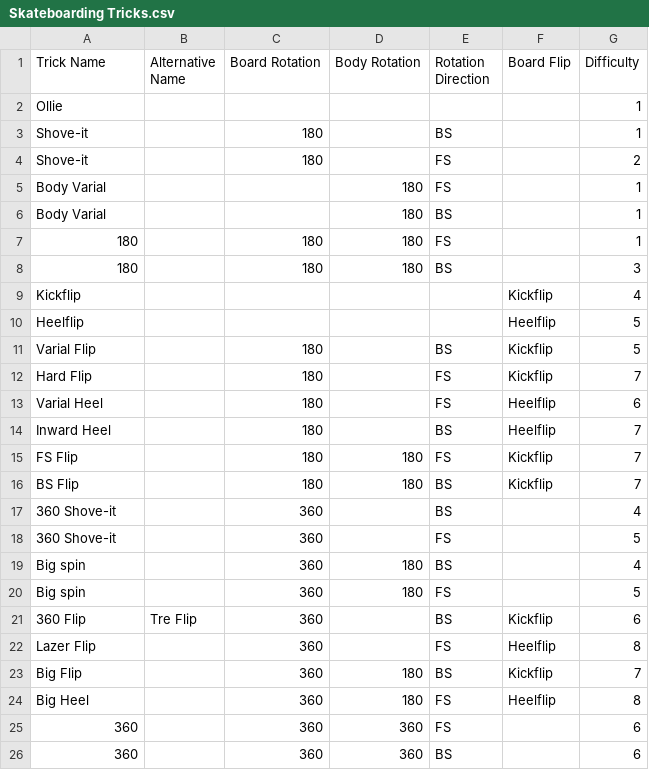
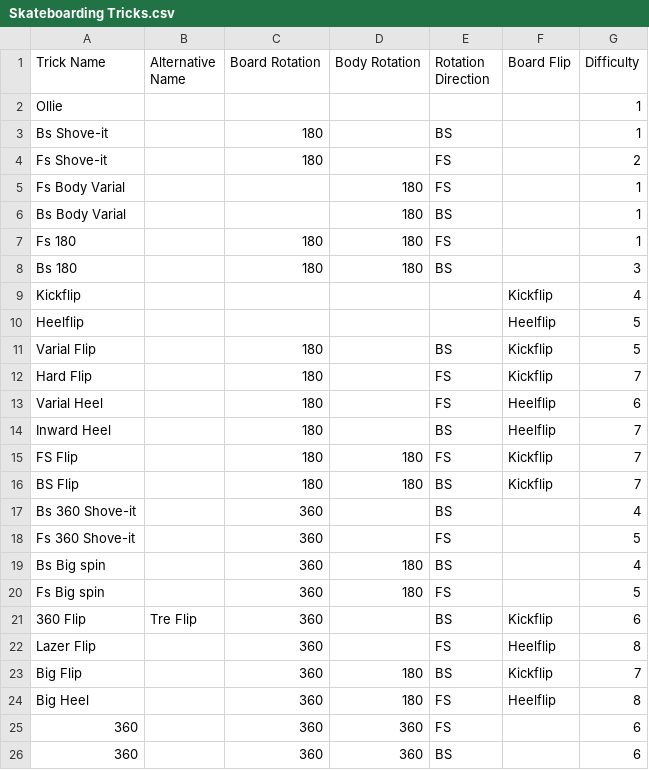
Before and after one commit to OwenJanssen/CS371, a CSV file: Skateboarding Tricks.csv, drawn as a sheet; only a part is shown.

```diff
--- a/Skateboarding Tricks.csv
+++ b/Skateboarding Tricks.csv
@@ -2,8 +2,8 @@ Trick Name,Alternative Name,Board Rotation,Body Rotation,Rotation Direction,Boar
 Ollie,,,,,,1
-Shove-it,,180,,BS,,1
-Shove-it,,180,,FS,,2
-Body Varial,,,180,FS,,1
-Body Varial,,,180,BS,,1
-180,,180,180,FS,,1
-180,,180,180,BS,,3
+Bs Shove-it,,180,,BS,,1
+Fs Shove-it,,180,,FS,,2
+Fs Body Varial,,,180,FS,,1
+Bs Body Varial,,,180,BS,,1
+ Fs 180,,180,180,FS,,1
+Bs 180,,180,180,BS,,3
 Kickflip,,,,,Kickflip,4
@@ -16,6 +16,6 @@ FS Flip,,180,180,FS,Kickflip,7
 BS Flip,,180,180,BS,Kickflip,7
-360 Shove-it,,360,,BS,,4
-360 Shove-it,,360,,FS,,5
-Big spin,,360,180,BS,,4
-Big spin,,360,180,FS,,5
+Bs 360 Shove-it,,360,,BS,,4
+Fs 360 Shove-it,,360,,FS,,5
+Bs Big spin,,360,180,BS,,4
+Fs Big spin,,360,180,FS,,5
 360 Flip,Tre Flip,360,,BS,Kickflip,6
```
Also changed, not shown: 2 other files.
